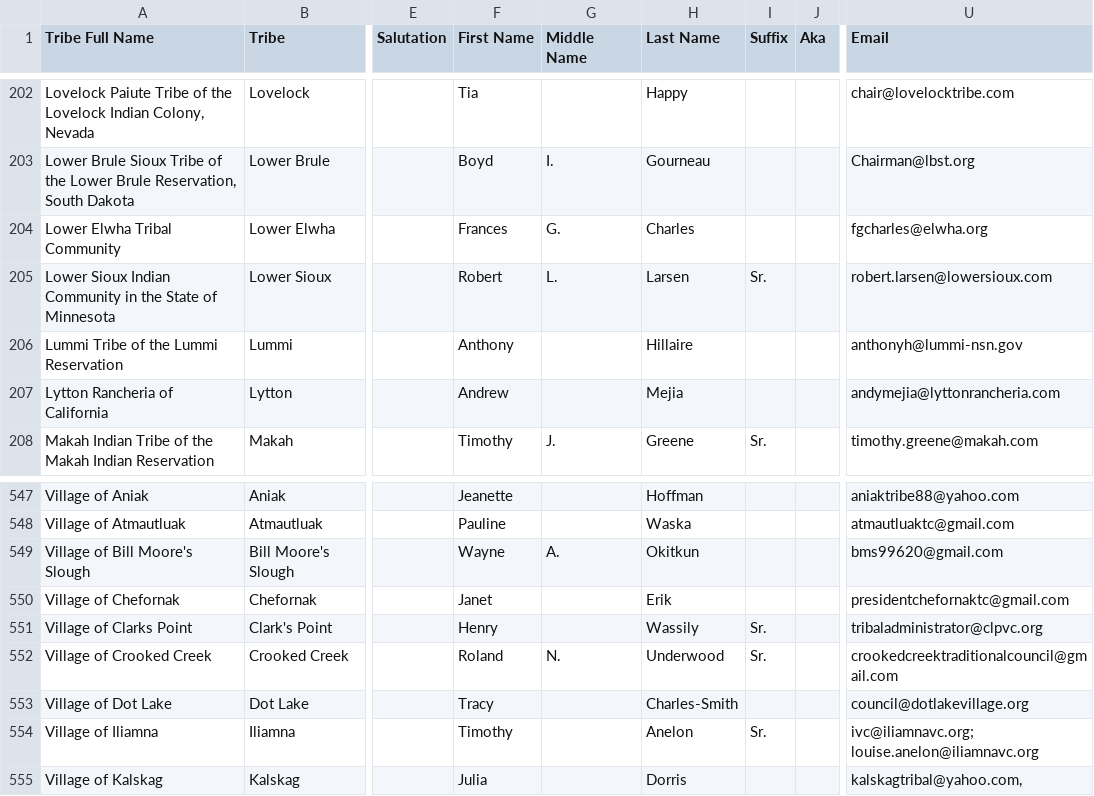
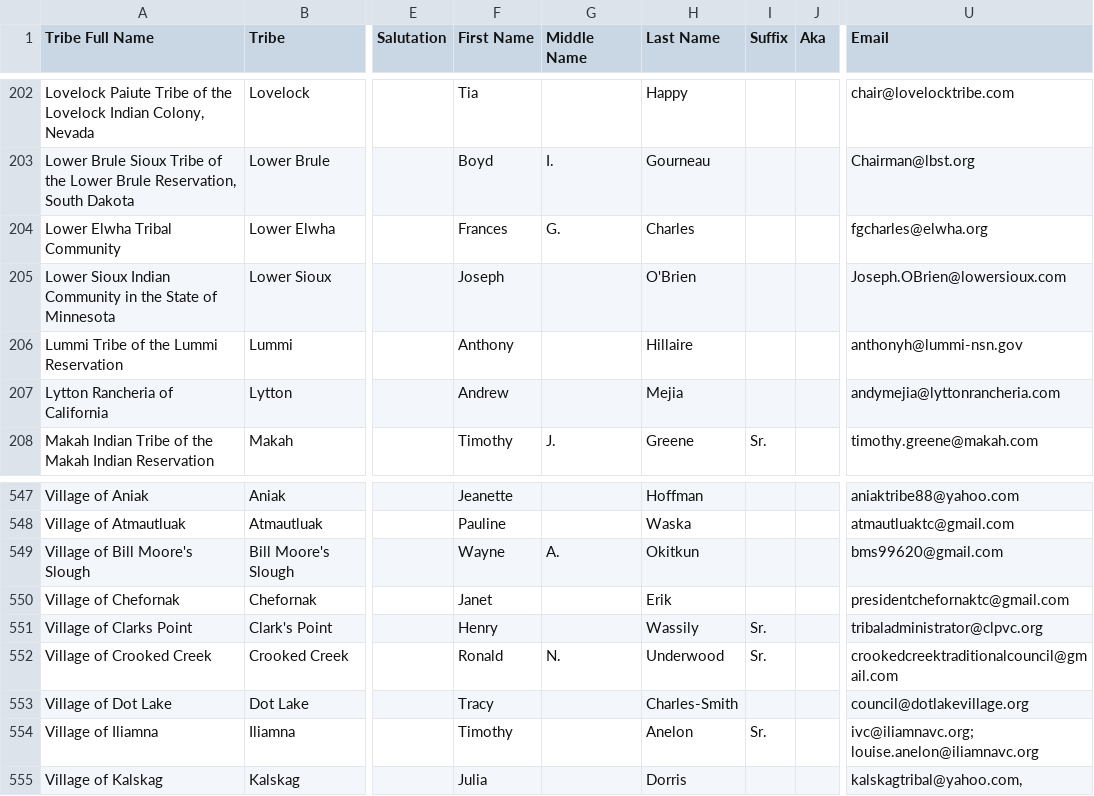
Before and after one commit to cisagov/flat-tribal-leaders, a CSV file: tribal-leaders.csv, drawn as a sheet; only a part is shown, gaps mark what is left out; the diff names each change by its address in the sheet, - before the commit and + after, or states it on an @@ line.

Commit message:
Flat: latest data (2026-01-23T06:15:14.919Z) {   "date": "2026-01-23T06:15:14.919Z",   "files": [     {       "name": "tribal-leaders.csv",       "deltaBytes": -4,       "source": "https://services1.arcgis.com/UxqqIfhng71wUT9x/arcgis/rest/services/TribalLeadership_Directory/FeatureServer/replicafilescache/TribalLeadership_Directory_-8807089639668789909.csv"     }   ] }

```diff
--- a/tribal-leaders.csv
+++ b/tribal-leaders.csv
-F205 (First Name): Robert
+F205 (First Name): Joseph
-G205 (Middle Name): L.
+G205 (Middle Name): (empty)
-H205 (Last Name): Larsen
+H205 (Last Name): O'Brien
-I205 (Suffix): Sr.
+I205 (Suffix): (empty)
-U205 (Email): robert.larsen@lowersioux.com
+U205 (Email): Joseph.OBrien@lowersioux.com
-F552 (First Name): Roland
+F552 (First Name): Ronald
```
